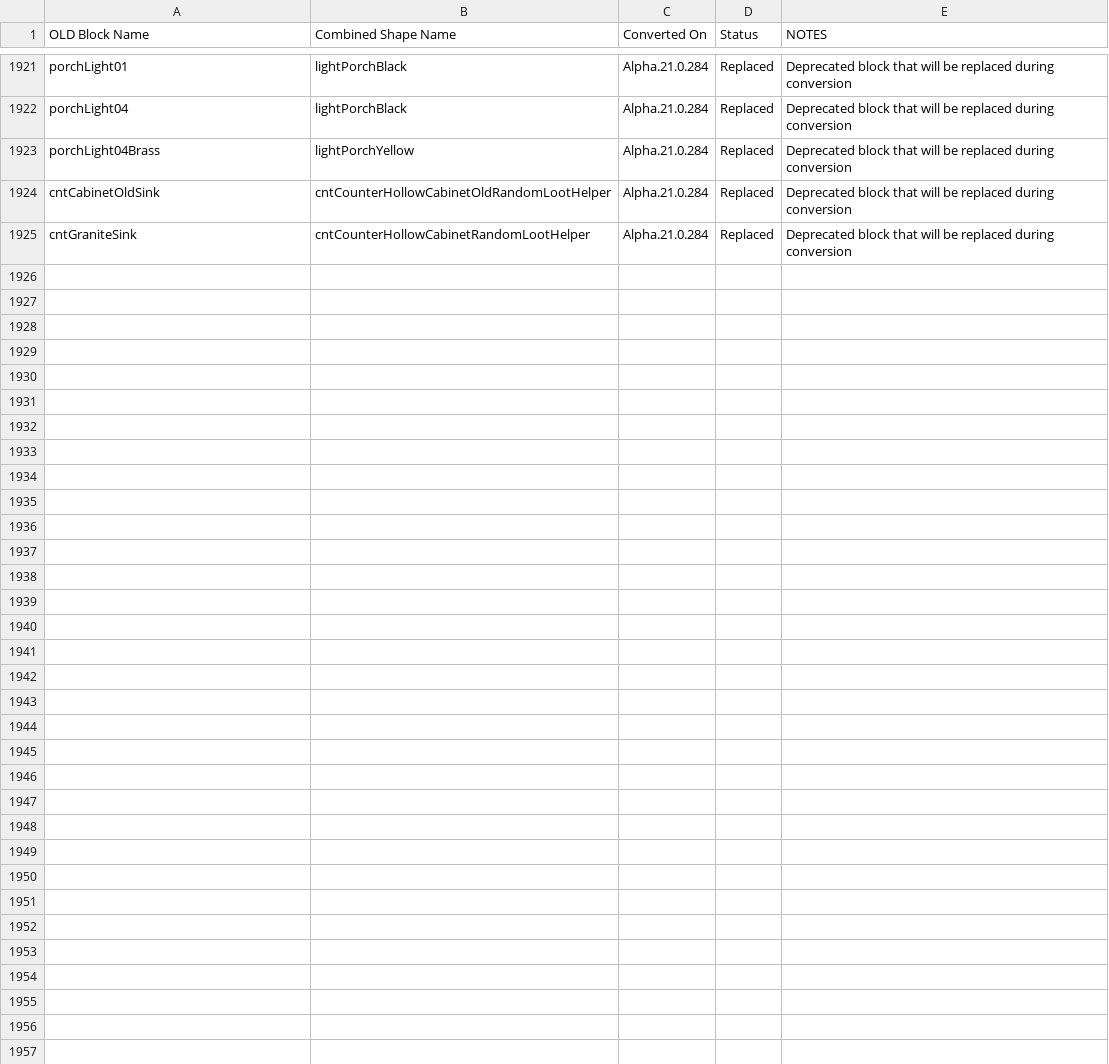
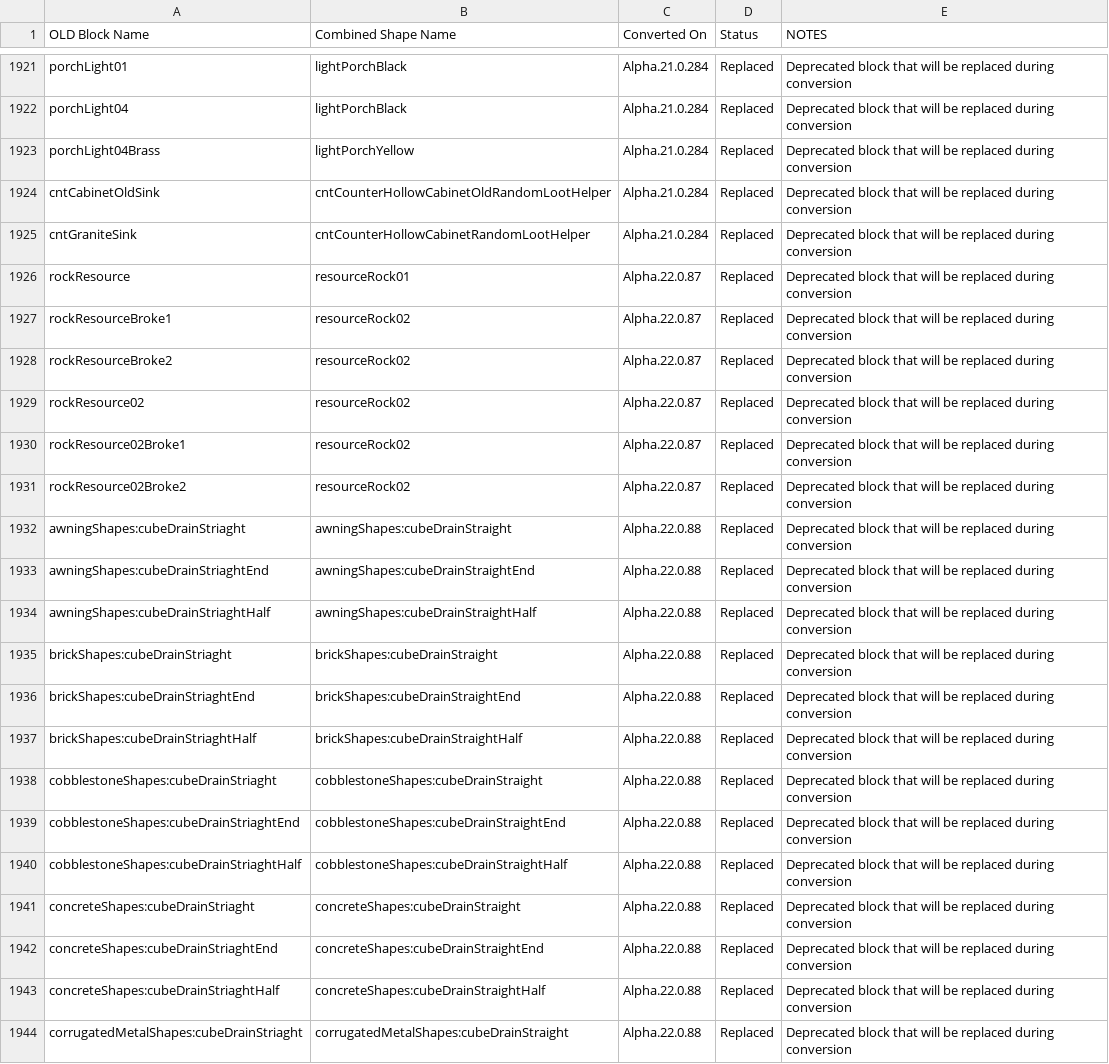
Before and after one commit to DonovanMods/7-Days-To-Die-Configs, a CSV file: Data/Config/BlockUpdates.csv, drawn as a sheet; only a part is shown, gaps mark what is left out; the diff covers the shown part only.

```diff
--- a/Data/Config/BlockUpdates.csv
+++ b/Data/Config/BlockUpdates.csv
@@ -1925 +1925,20 @@ cntCabinetOldSink,cntCounterHollowCabinetOldRandomLootHelper,Alpha.21.0.284,Repl
 cntGraniteSink,cntCounterHollowCabinetRandomLootHelper,Alpha.21.0.284,Replaced,Deprecated block that will be replaced during conversion
+rockResource,resourceRock01,Alpha.22.0.87,Replaced,Deprecated block that will be replaced during conversion
+rockResourceBroke1,resourceRock02,Alpha.22.0.87,Replaced,Deprecated block that will be replaced during conversion
+rockResourceBroke2,resourceRock02,Alpha.22.0.87,Replaced,Deprecated block that will be replaced during conversion
+rockResource02,resourceRock02,Alpha.22.0.87,Replaced,Deprecated block that will be replaced during conversion
+rockResource02Broke1,resourceRock02,Alpha.22.0.87,Replaced,Deprecated block that will be replaced during conversion
+rockResource02Broke2,resourceRock02,Alpha.22.0.87,Replaced,Deprecated block that will be replaced during conversion
+awningShapes:cubeDrainStriaght,awningShapes:cubeDrainStraight,Alpha.22.0.88,Replaced,Deprecated block that will be replaced during conversion
+awningShapes:cubeDrainStriaghtEnd,awningShapes:cubeDrainStraightEnd,Alpha.22.0.88,Replaced,Deprecated block that will be replaced during conversion
+awningShapes:cubeDrainStriaghtHalf,awningShapes:cubeDrainStraightHalf,Alpha.22.0.88,Replaced,Deprecated block that will be replaced during conversion
+brickShapes:cubeDrainStriaght,brickShapes:cubeDrainStraight,Alpha.22.0.88,Replaced,Deprecated block that will be replaced during conversion
+brickShapes:cubeDrainStriaghtEnd,brickShapes:cubeDrainStraightEnd,Alpha.22.0.88,Replaced,Deprecated block that will be replaced during conversion
+brickShapes:cubeDrainStriaghtHalf,brickShapes:cubeDrainStraightHalf,Alpha.22.0.88,Replaced,Deprecated block that will be replaced during conversion
+cobblestoneShapes:cubeDrainStriaght,cobblestoneShapes:cubeDrainStraight,Alpha.22.0.88,Replaced,Deprecated block that will be replaced during conversion
+cobblestoneShapes:cubeDrainStriaghtEnd,cobblestoneShapes:cubeDrainStraightEnd,Alpha.22.0.88,Replaced,Deprecated block that will be replaced during conversion
+cobblestoneShapes:cubeDrainStriaghtHalf,cobblestoneShapes:cubeDrainStraightHalf,Alpha.22.0.88,Replaced,Deprecated block that will be replaced during conversion
+concreteShapes:cubeDrainStriaght,concreteShapes:cubeDrainStraight,Alpha.22.0.88,Replaced,Deprecated block that will be replaced during conversion
+concreteShapes:cubeDrainStriaghtEnd,concreteShapes:cubeDrainStraightEnd,Alpha.22.0.88,Replaced,Deprecated block that will be replaced during conversion
+concreteShapes:cubeDrainStriaghtHalf,concreteShapes:cubeDrainStraightHalf,Alpha.22.0.88,Replaced,Deprecated block that will be replaced during conversion
+corrugatedMetalShapes:cubeDrainStriaght,corrugatedMetalShapes:cubeDrainStraight,Alpha.22.0.88,Replaced,Deprecated block that will be replaced during conversion
```
Also changed, not shown: 20 added rows elsewhere in this file, 51 other files.
